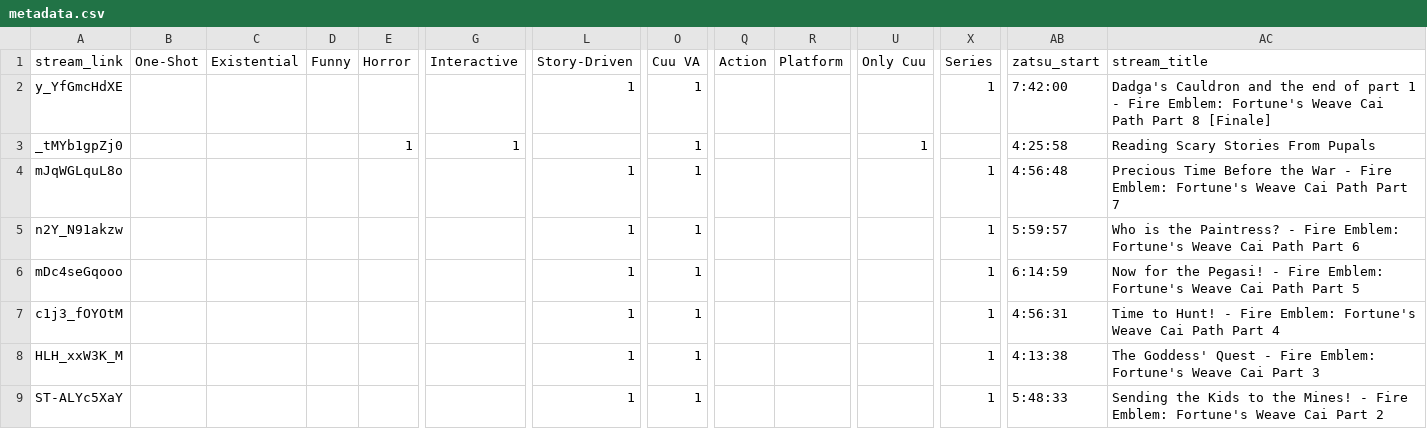
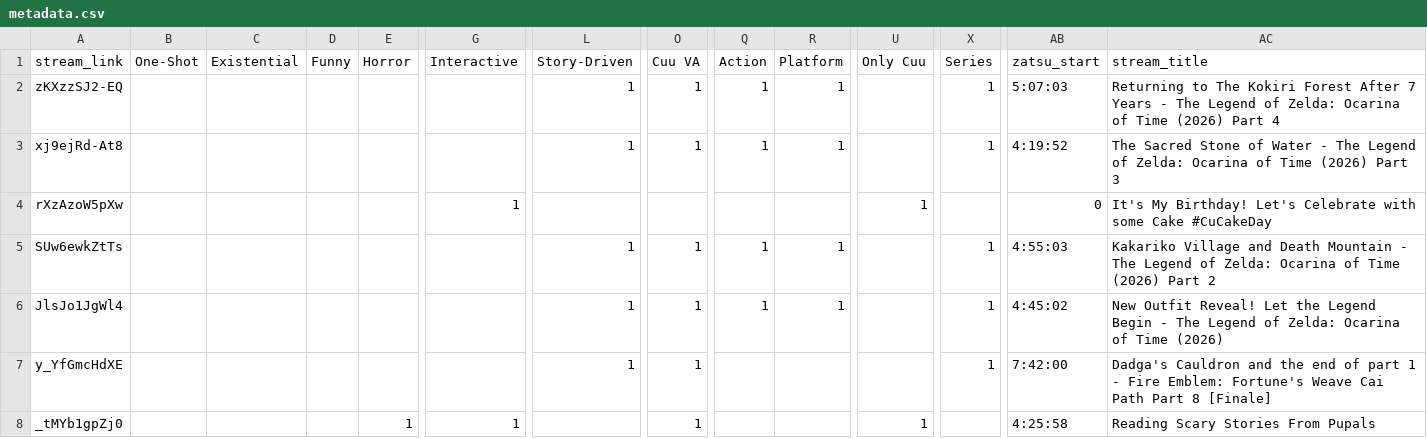
Before and after one commit to Cuudexter/cuudev, a CSV file: metadata.csv, drawn as a sheet; only a part is shown, gaps mark what is left out; the shorter side is filled out with more unchanged rows; rows hold the shown columns only; the diff names each change by its address in the sheet, - before the commit and + after, or states it on an @@ line.

```diff
--- a/metadata.csv
+++ b/metadata.csv
+row 2: zKXzzSJ2-EQ |  |  |  |  |  | 1 | 1 | 1 | 1 |  | 1 | 5:07:03 | Returning to The Kokiri Forest After 7 Years - The Legend of Zelda: Ocarina of Time (2026) Part 4
+row 3: xj9ejRd-At8 |  |  |  |  |  | 1 | 1 | 1 | 1 |  | 1 | 4:19:52 | The Sacred Stone of Water - The Legend of Zelda: Ocarina of Time (2026) Part 3
+row 4: rXzAzoW5pXw |  |  |  |  | 1 |  |  |  |  | 1 |  | 0 | It's My Birthday! Let's Celebrate with some Cake #CuCakeDay
+row 5: SUw6ewkZtTs |  |  |  |  |  | 1 | 1 | 1 | 1 |  | 1 | 4:55:03 | Kakariko Village and Death Mountain - The Legend of Zelda: Ocarina of Time (2026) Part 2
+row 6: JlsJo1JgWl4 |  |  |  |  |  | 1 | 1 | 1 | 1 |  | 1 | 4:45:02 | New Outfit Reveal! Let the Legend Begin - The Legend of Zelda: Ocarina of Time (2026)
```
Also changed, not shown: 3 other files.
